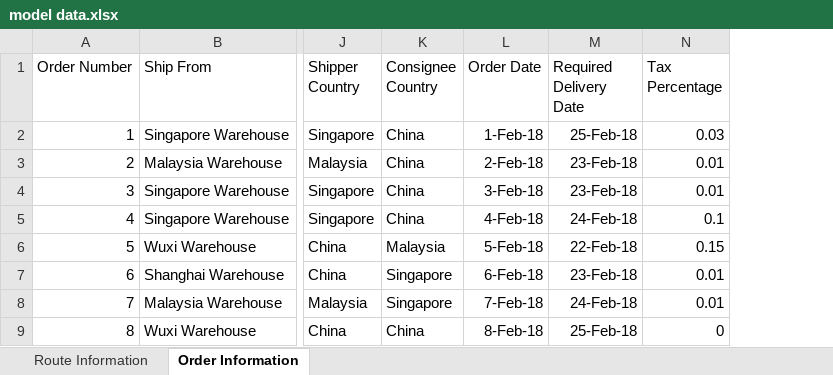
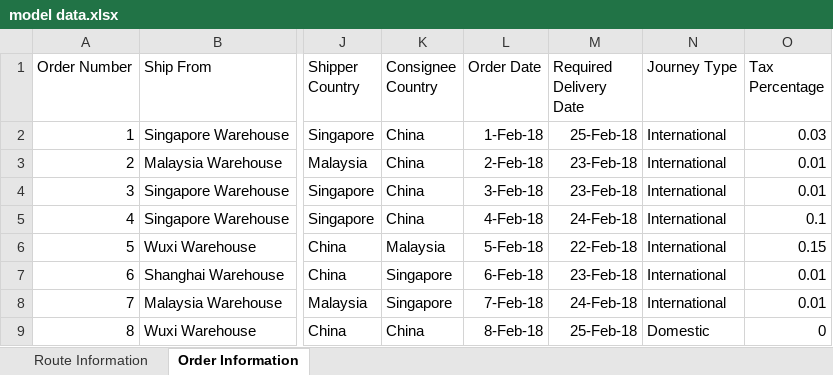
Before and after one commit to hzjken/multimodal-transportation-optimization, an Excel workbook: model data.xlsx, sheet Order Information, drawn as a sheet; only a part is shown, gaps mark what is left out; values as stored, in another font and other column widths than the file's, no borders; the diff names each change by its address in the sheet, - before the commit and + after, or states it on an @@ line.

```diff
--- a/model data.xlsx (sheet Order Information)
+++ b/model data.xlsx (sheet Order Information)
+column N (Journey Type), rows 2-9: International | International | International | International | International | International | International | Domestic
```
Also changed, not shown: sheet Route Information, formulas that keep their value, 2 other files.
